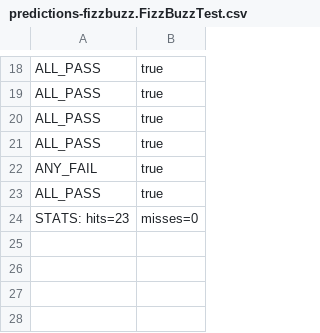
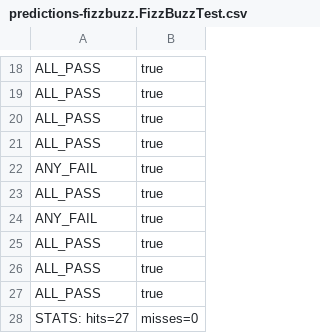
Before and after one commit to christian-anker-larsen/katas, a CSV file: predictions-fizzbuzz.FizzBuzzTest.csv, drawn as a sheet; only a part is shown, gaps mark what is left out.

```diff
--- a/predictions-fizzbuzz.FizzBuzzTest.csv
+++ b/predictions-fizzbuzz.FizzBuzzTest.csv
@@ -23,2 +23,6 @@ ANY_FAIL,true
 ALL_PASS,true
-STATS: hits=23, misses=0
+ANY_FAIL,true
+ALL_PASS,true
+ALL_PASS,true
+ALL_PASS,true
+STATS: hits=27, misses=0
```
Also changed, not shown: 1 other file.
